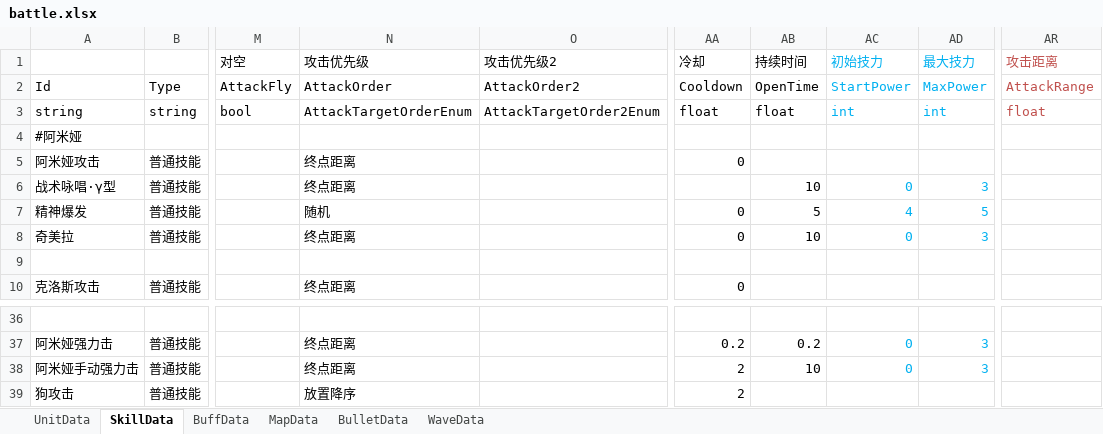
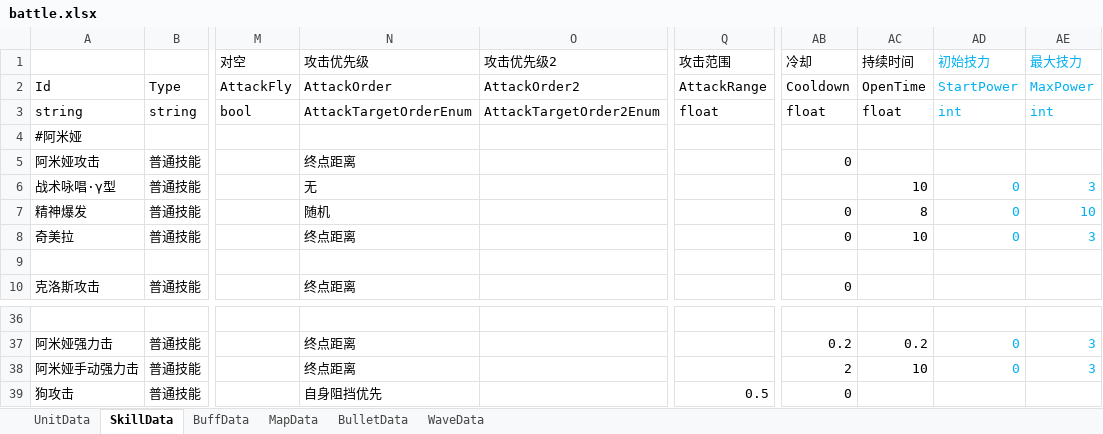
Before and after one commit to Mikez06/Arknight--, an Excel workbook: Excel/battle.xlsx, sheet SkillData, drawn as a sheet; only a part is shown, gaps mark what is left out; values as stored, in another font and other column widths than the file's, no borders; removed rows and columns are numbered as before the commit, all else as after; the diff names each change by its address in the sheet, - before the commit and + after, or states it on an @@ line.

```diff
--- a/Excel/battle.xlsx (sheet SkillData)
+++ b/Excel/battle.xlsx (sheet SkillData)
+column Q (攻击范围), rows 2-3: AttackRange | float; row 39: 0.5
-column AR (攻击距离), rows 2-3: AttackRange | float
-N6 (攻击优先级): 终点距离
+N6 (攻击优先级): 无
-AC7 (持续时间): 5
+AC7 (持续时间): 8
-AD7 (初始技力): 4
+AD7 (初始技力): 0
-AE7 (最大技力): 5
+AE7 (最大技力): 10
-N39 (攻击优先级): 放置降序
+N39 (攻击优先级): 自身阻挡优先
-AB39 (冷却): 2
+AB39 (冷却): 0
```
Also changed, not shown: sheet UnitData, 13 other files.
